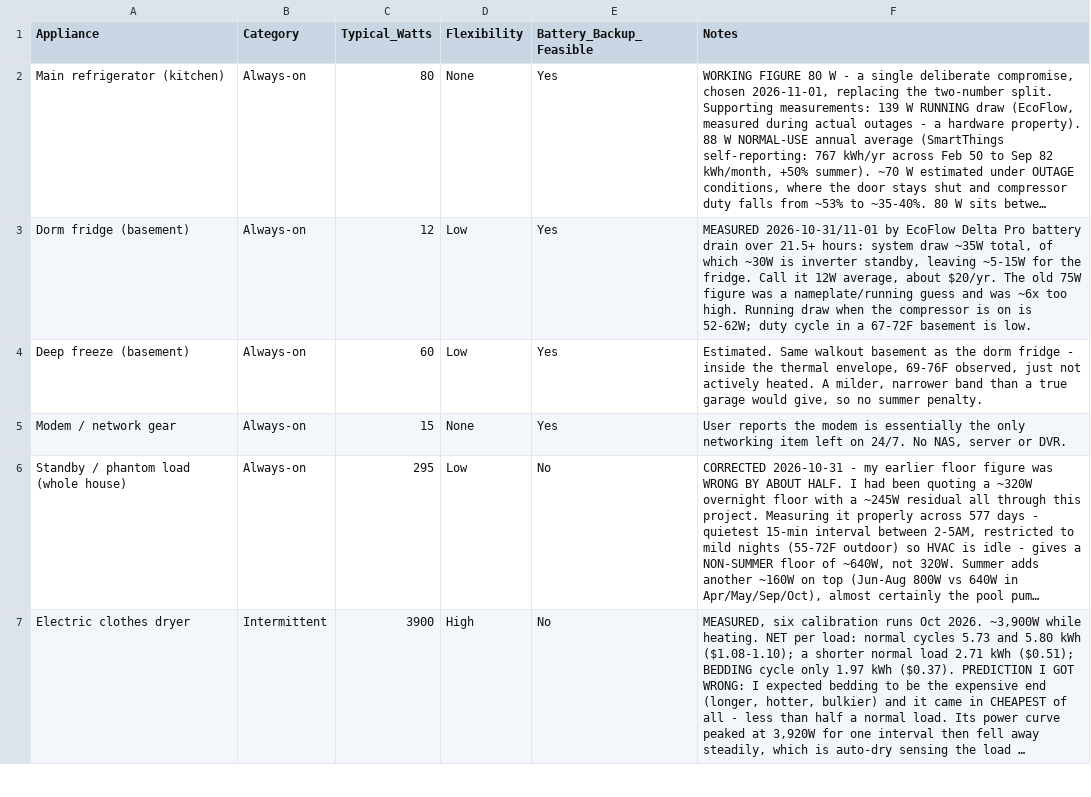
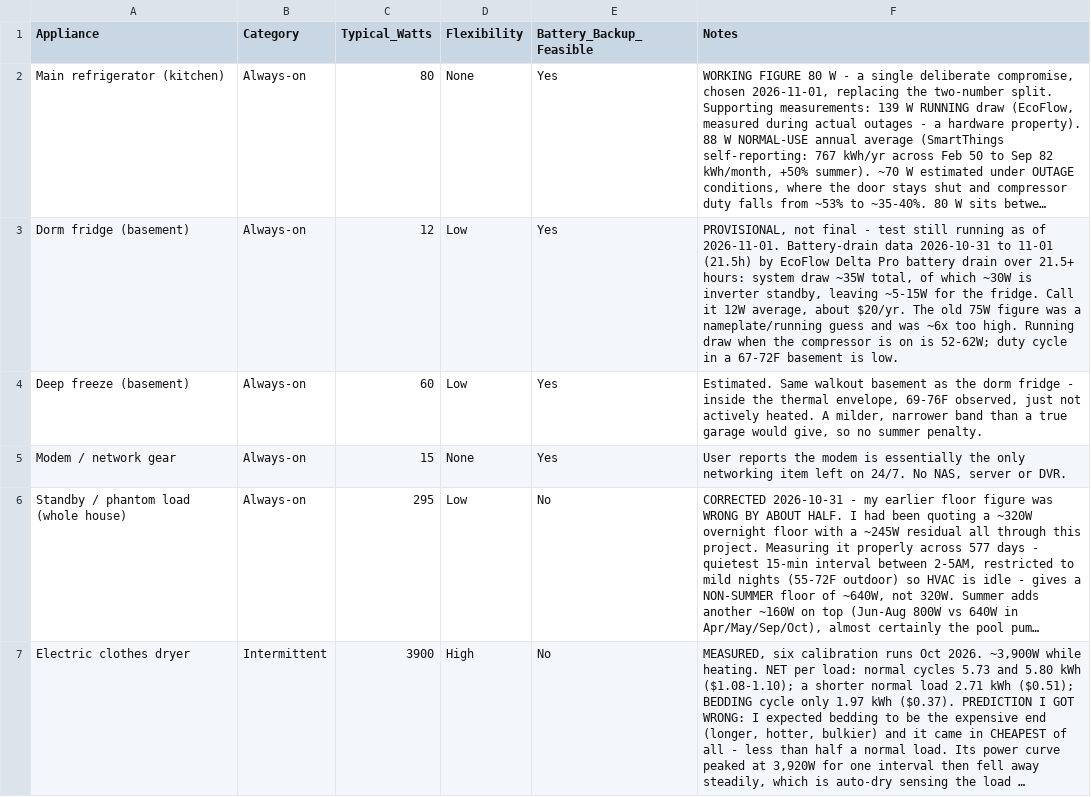
Before and after one commit to TFPleebo/Home_Report, a CSV file: data/appliance_inventory.csv, drawn as a sheet; only a part is shown; long unchanged cells end in …; the diff names each change by its address in the sheet, - before the commit and + after, or states it on an @@ line.

```diff
--- a/data/appliance_inventory.csv
+++ b/data/appliance_inventory.csv
-F3 (Notes): MEASURED 2026-10-31/11-01 by EcoFlow…
+F3 (Notes): PROVISIONAL, not final - test still running as of 2026-11-01. Battery-drain data 2026-10-31 to 11-01 (21.5h) by EcoFlow…
```
Also changed, not shown: data/settings_changelog.csv, 2 other files.
